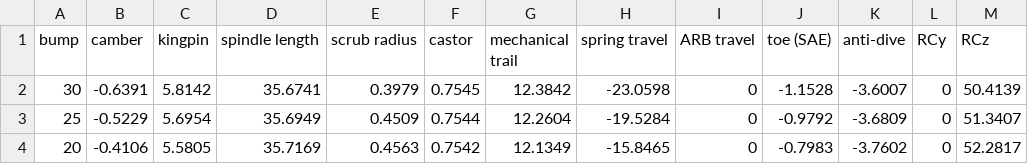
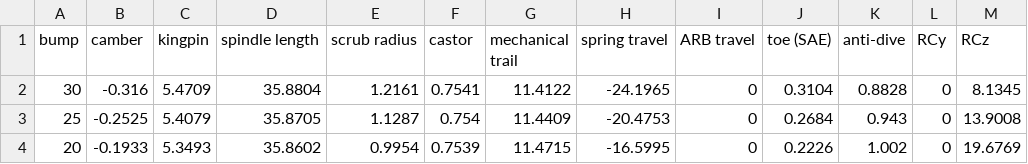
Before and after one commit to EOSCogniton/STUF-2020, a CSV file: SU_Suspension/00_configurations points LAS/Invictus_3421/bumpAV.csv, drawn as a sheet; only a part is shown; the diff covers the shown part only.

```diff
--- a/SU_Suspension/00_configurations points LAS/Invictus_3421/bumpAV.csv
+++ b/SU_Suspension/00_configurations points LAS/Invictus_3421/bumpAV.csv
@@ -1,4 +1,4 @@
 bump;camber;kingpin;spindle length;scrub radius;castor;mechanical trail;spring travel;ARB travel;toe (SAE);anti-dive;RCy;RCz
-30;-0.6391;5.8142;35.6741;0.3979;0.7545;12.3842;-23.0598;0;-1.1528;-3.6007;0;50.4139
-25;-0.5229;5.6954;35.6949;0.4509;0.7544;12.2604;-19.5284;0;-0.9792;-3.6809;0;51.3407
-20;-0.4106;5.5805;35.7169;0.4563;0.7542;12.1349;-15.8465;0;-0.7983;-3.7602;0;52.2817
+30;-0.316;5.4709;35.8804;1.2161;0.7541;11.4122;-24.1965;0;0.3104;0.8828;0;8.1345
+25;-0.2525;5.4079;35.8705;1.1287;0.754;11.4409;-20.4753;0;0.2684;0.943;0;13.9008
+20;-0.1933;5.3493;35.8602;0.9954;0.7539;11.4715;-16.5995;0;0.2226;1.002;0;19.6769
```
Also changed, not shown: 91 edited cells elsewhere in this file, SU_Suspension/00_configurations points LAS/Invictus_3421/bumpAR.csv, SU_Suspension/00_configurations points LAS/Invictus_3421/rollAR.csv, 7 other files.
